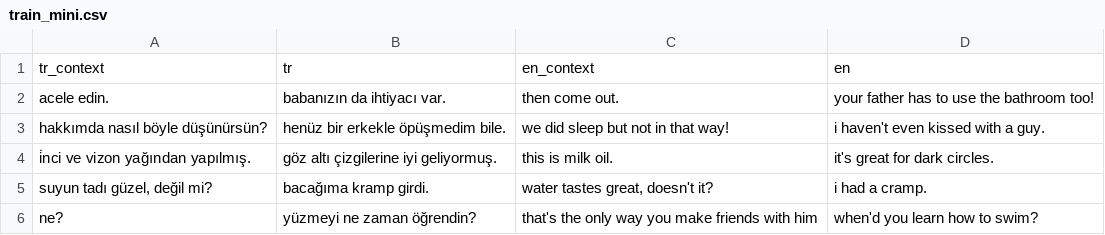
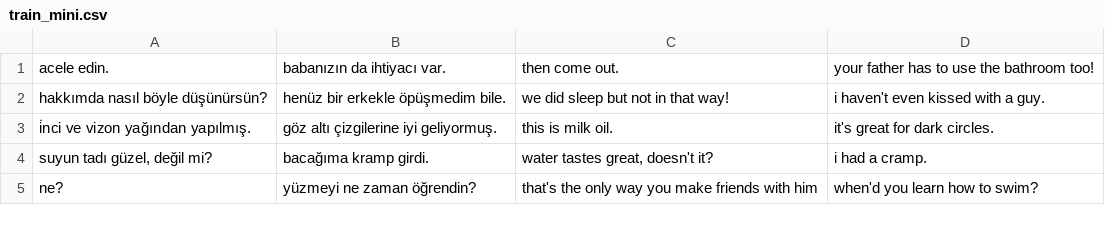
Before and after one commit to xususan/translation-bias, a CSV file: data/train_mini.csv, drawn as a sheet; only a part is shown.

```diff
--- a/data/train_mini.csv
+++ b/data/train_mini.csv
@@ -1,2 +1 @@
-tr_context	tr	en_context	en
 acele edin.	babanızın da ihtiyacı var.	then come out.	your father has to use the bathroom too!
```
Also changed, not shown: data/val_mini.csv, 2 other files.
